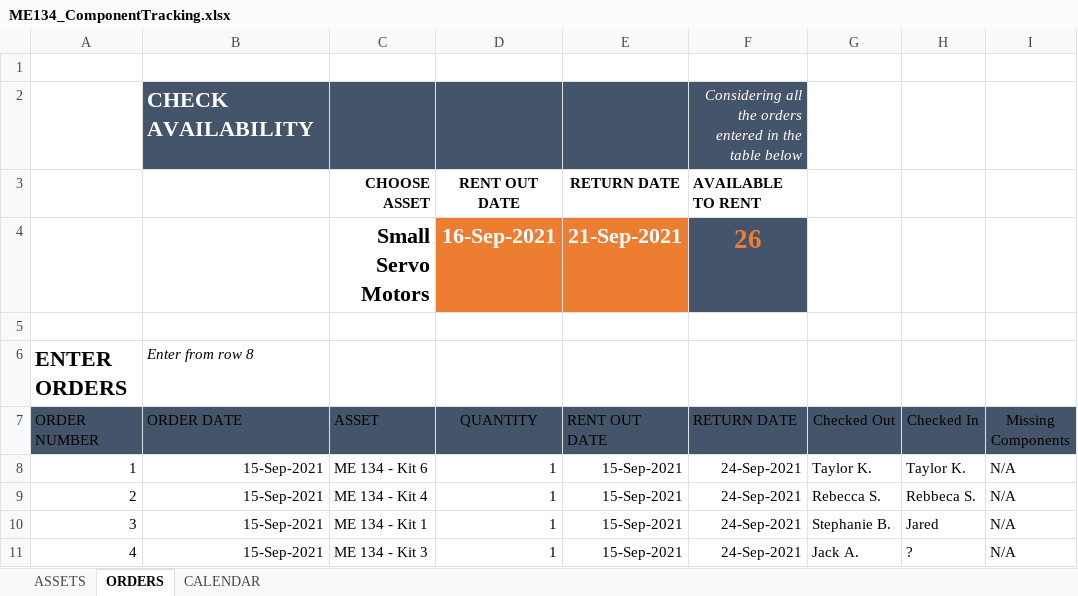
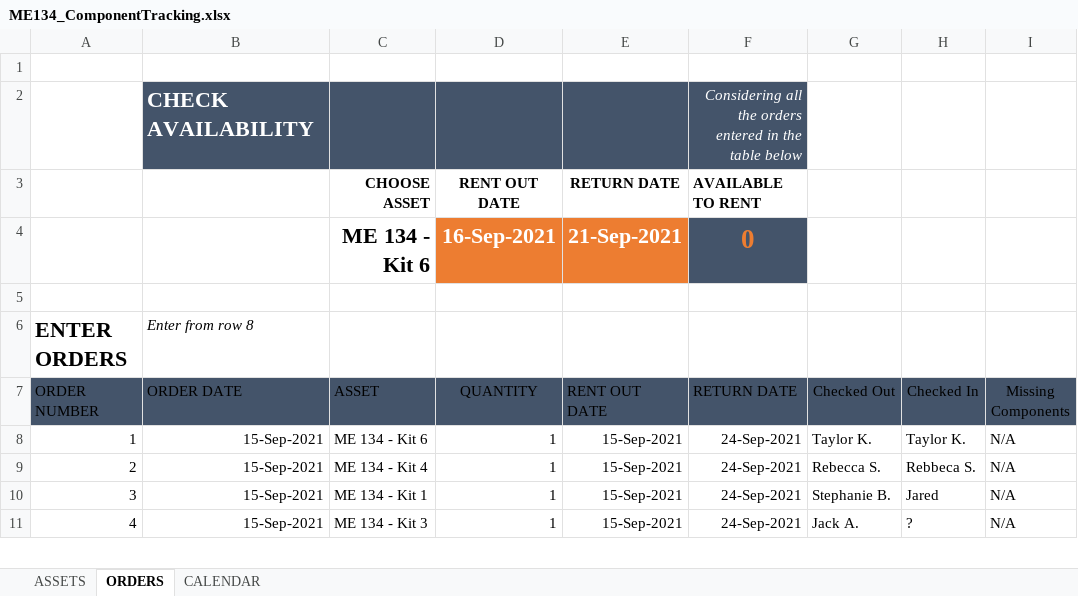
Before and after one commit to paccionesawyer/ME134-Kit, an Excel workbook: ME134_ComponentTracking.xlsx, sheet ORDERS, drawn as a sheet; only a part is shown; values as stored, in another font and other column widths than the file's, no borders; table styles not drawn; the diff names each change by its address in the sheet, - before the commit and + after, or states it on an @@ line.

```diff
--- a/ME134_ComponentTracking.xlsx (sheet ORDERS)
+++ b/ME134_ComponentTracking.xlsx (sheet ORDERS)
-C4 (ASSET): Small Servo Motors
+C4 (ASSET): ME 134 - Kit 6
-F4 (RETURN DATE): 26
+F4 (RETURN DATE): 0
```
Also changed, not shown: sheet CALENDAR, sheet ASSETS, formulas that keep their value, charts or pictures.
